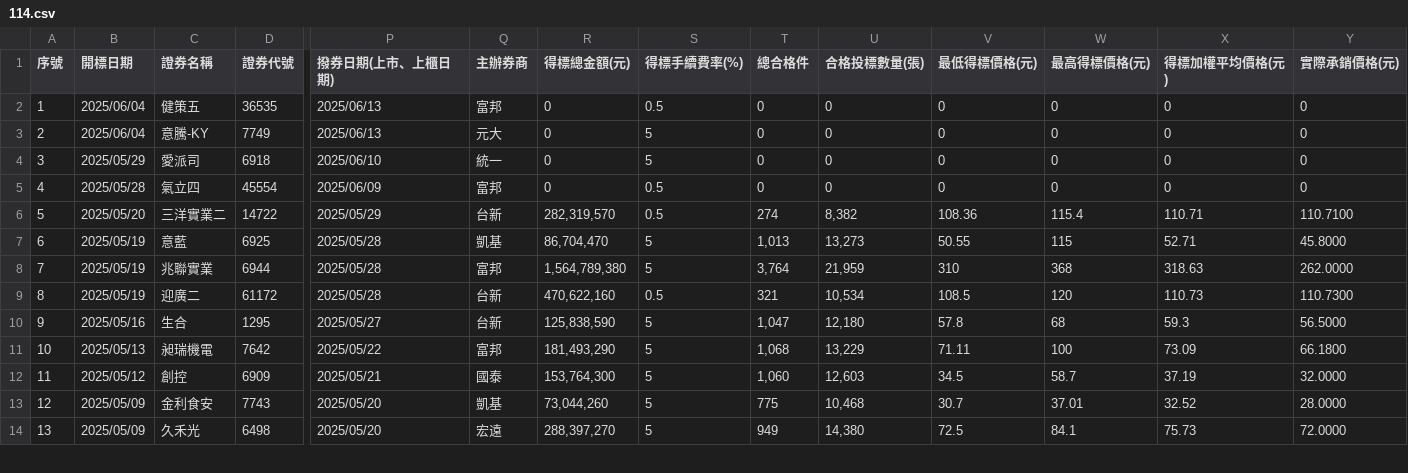
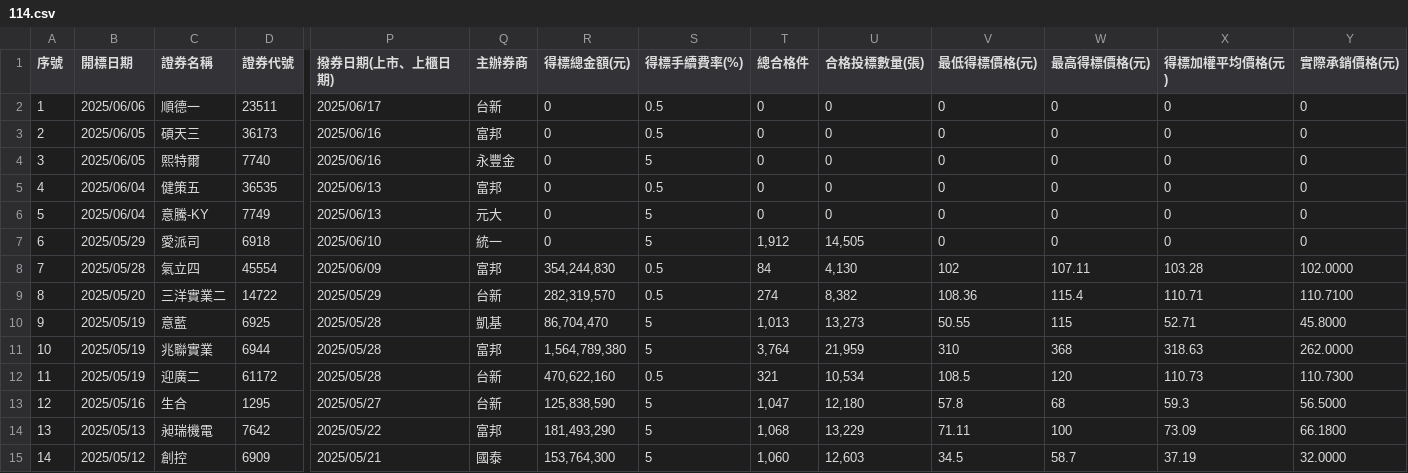
Before and after one commit to Aryido/auction, a CSV file: years/114.csv, drawn as a sheet; only a part is shown, gaps mark what is left out; the shorter side is filled out with more unchanged rows; addresses are those after the commit; rows hold the shown columns only; the diff names each change by its address in the sheet, - before the commit and + after, or states it on an @@ line.

```diff
--- a/years/114.csv
+++ b/years/114.csv
+row 2: 1 | 2025/06/06 | 順德一 | 23511 | 2025/06/17 | 台新 | 0 | 0.5 | 0 | 0 | 0 | 0 | 0 | 0
+row 3: 2 | 2025/06/05 | 碩天三 | 36173 | 2025/06/16 | 富邦 | 0 | 0.5 | 0 | 0 | 0 | 0 | 0 | 0
+row 4: 3 | 2025/06/05 | 熙特爾 | 7740 | 2025/06/16 | 永豐金 | 0 | 5 | 0 | 0 | 0 | 0 | 0 | 0
@@ column A (序號) renumbered from row 5 down @@
-T7 (總合格件): 0
+T7 (總合格件): 1,912
-U7 (合格投標數量(張)): 0
+U7 (合格投標數量(張)): 14,505
-R8 (得標總金額(元)): 0
+R8 (得標總金額(元)): 354,244,830
-T8 (總合格件): 0
+T8 (總合格件): 84
-U8 (合格投標數量(張)): 0
+U8 (合格投標數量(張)): 4,130
-V8 (最低得標價格(元)): 0
+V8 (最低得標價格(元)): 102
-W8 (最高得標價格(元)): 0
+W8 (最高得標價格(元)): 107.11
-X8 (得標加權平均價格(元)): 0
+X8 (得標加權平均價格(元)): 103.28
-Y8 (實際承銷價格(元)): 0
+Y8 (實際承銷價格(元)): 102.0000
```
Also changed, not shown: years/final/merged.csv.
